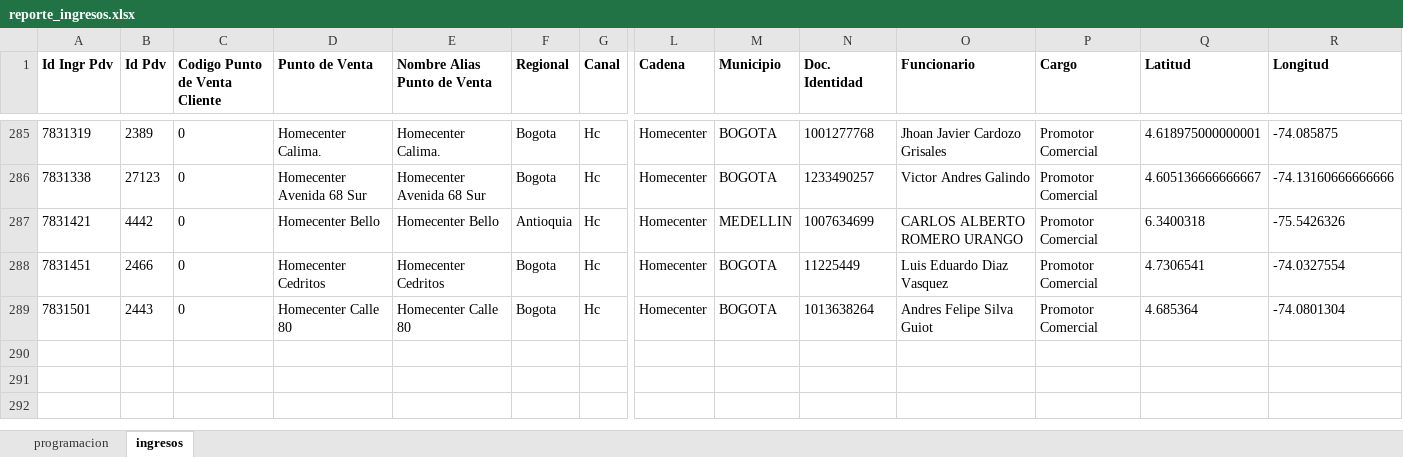
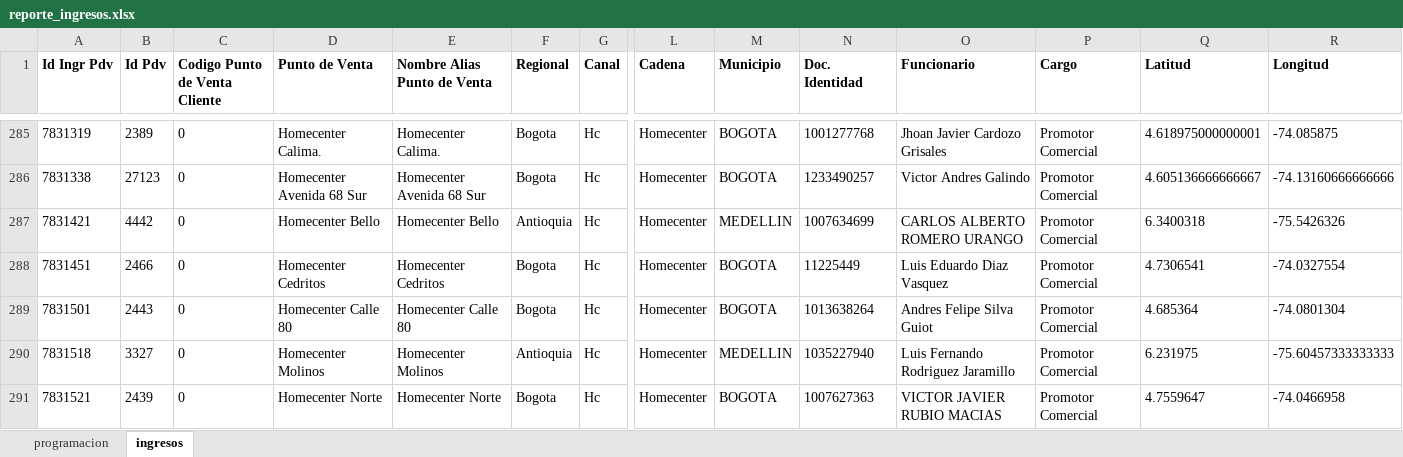
Before and after one commit to johangarzon19/monitor-ingresosv2, an Excel workbook: data/reporte_ingresos.xlsx, sheet ingresos, drawn as a sheet; only a part is shown, gaps mark what is left out; values as stored, in another font and other column widths than the file's, no borders; rows hold the shown columns only; the diff names each change by its address in the sheet, - before the commit and + after, or states it on an @@ line.

Commit message:
Actualizar datos de ingresos

```diff
--- a/data/reporte_ingresos.xlsx (sheet ingresos)
+++ b/data/reporte_ingresos.xlsx (sheet ingresos)
+row 290: 7831518 | 3327 | 0 | Homecenter Molinos | Homecenter Molinos | Antioquia | Hc | Homecenter | MEDELLIN | 1035227940 | Luis Fernando Rodriguez Jaramillo | Promotor Comercial | 6.231975 | -75.60457333333333
+row 291: 7831521 | 2439 | 0 | Homecenter Norte | Homecenter Norte | Bogota | Hc | Homecenter | BOGOTA | 1007627363 | VICTOR JAVIER RUBIO MACIAS | Promotor Comercial | 4.7559647 | -74.0466958
```
Also changed, not shown: sheet programacion.
